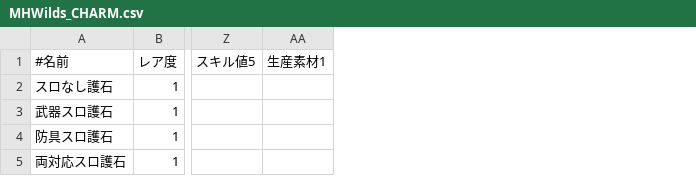
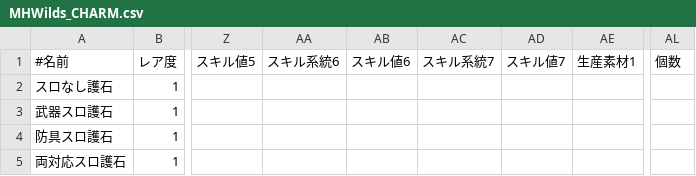
Before and after one commit to EXXXI/WildsSim, a CSV file: src/SimModel/MHWilds_CHARM.csv, drawn as a sheet; only a part is shown, gaps mark what is left out; the diff names each change by its address in the sheet, - before the commit and + after, or states it on an @@ line.

```diff
--- a/src/SimModel/MHWilds_CHARM.csv
+++ b/src/SimModel/MHWilds_CHARM.csv
+column AA (スキル系統6), empty
+column AB (スキル値6), empty
+column AC (スキル系統7), empty
+column AD (スキル値7), empty
+column AL (個数), empty
```
Also changed, not shown: src/SimModel/MHWilds_EQUIP_ARM.csv, src/SimModel/MHWilds_EQUIP_BODY.csv, 11 other files.
